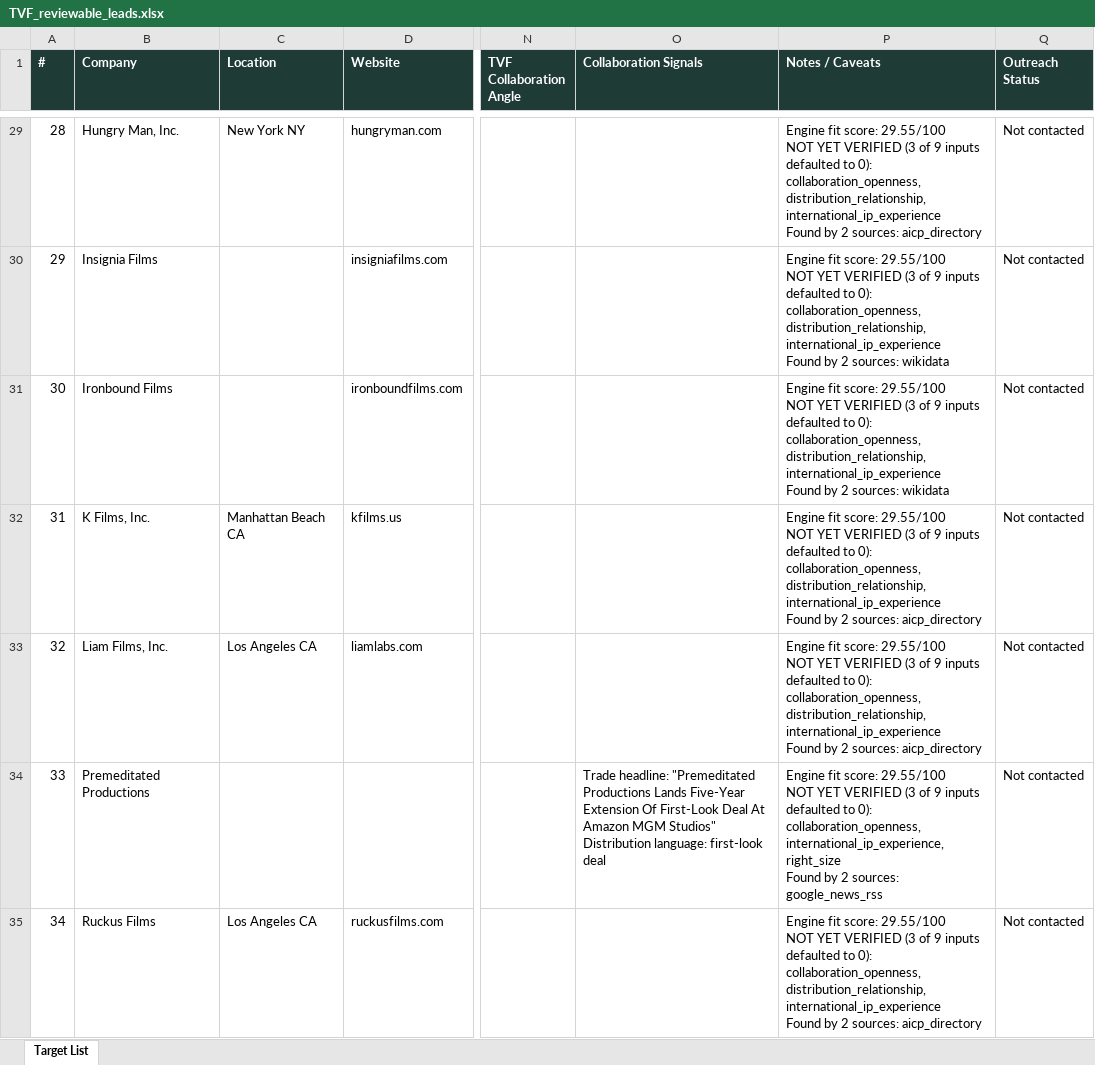
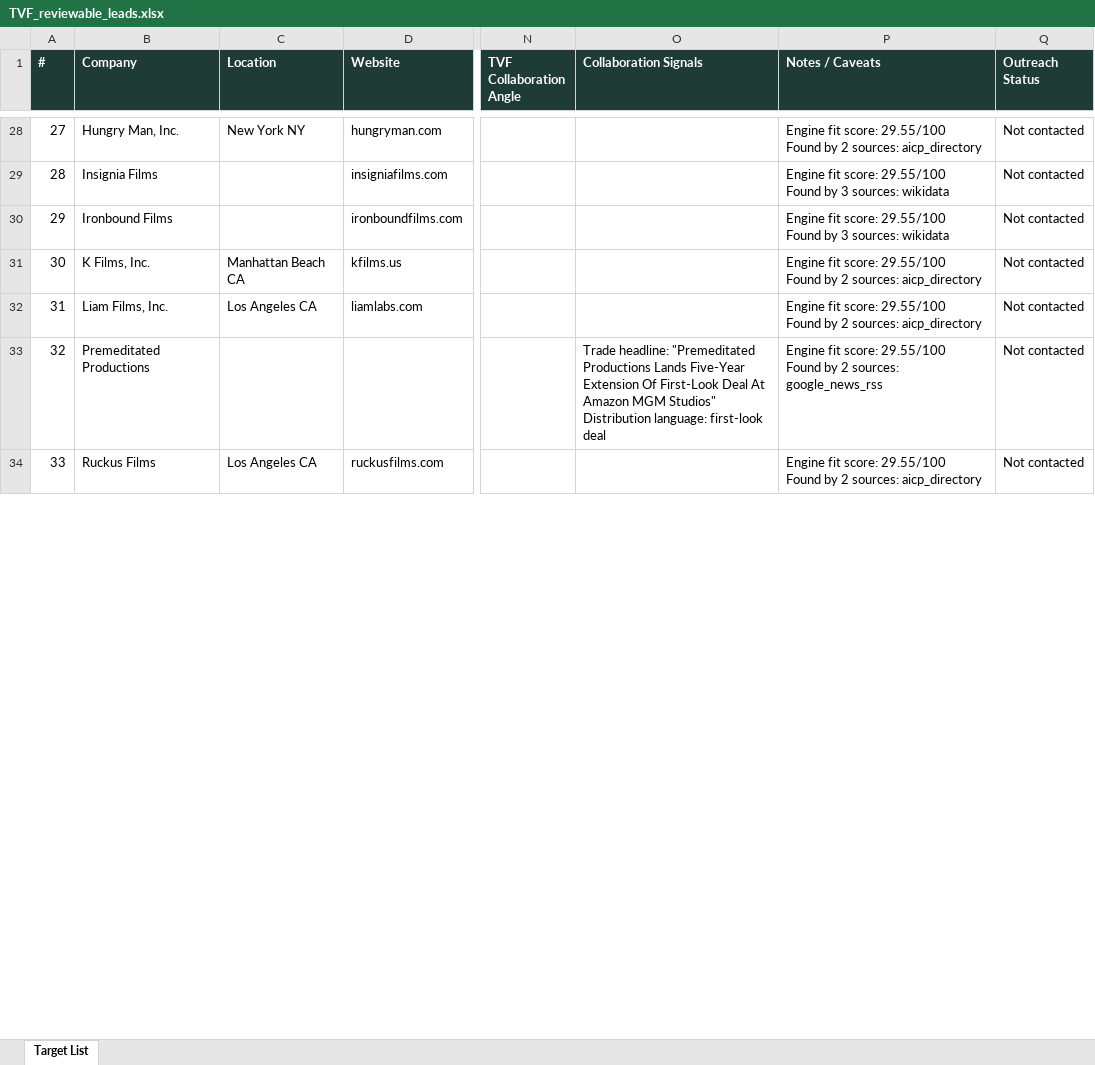
Before and after one commit to gupta1705/Lead_Engine, an Excel workbook: docs/TVF_reviewable_leads.xlsx, sheet Target List, drawn as a sheet; only a part is shown, gaps mark what is left out; values as stored, in another font and other column widths than the file's, no borders; addresses are those after the commit; ↵ is a line break in a cell; the diff covers the shown part only; the diff names each change by its address in the sheet, - before the commit and + after, or states it on an @@ line.

```diff
--- a/docs/TVF_reviewable_leads.xlsx (sheet Target List)
+++ b/docs/TVF_reviewable_leads.xlsx (sheet Target List)
@@ column A (#) renumbered from row 24 down @@
-P28 (Notes / Caveats): …score: 29.55/100 ↵ NOT YET VERIFIED (3 of 9 inputs defaulted to 0): collaboration_openness, distribution_relationship, international_ip_experience ↵ Found by…
+P28 (Notes / Caveats): …score: 29.55/100 ↵ Found by…
-P29:P30 (Notes / Caveats): …score: 29.55/100 ↵ NOT YET VERIFIED (3 of 9 inputs defaulted to 0): collaboration_openness, distribution_relationship, international_ip_experience ↵ Found by 2 sources: wikidata
+P29:P30 (Notes / Caveats): …score: 29.55/100 ↵ Found by 3 sources: wikidata
-P31:P32 (Notes / Caveats): …score: 29.55/100 ↵ NOT YET VERIFIED (3 of 9 inputs defaulted to 0): collaboration_openness, distribution_relationship, international_ip_experience ↵ Found by…
+P31:P32 (Notes / Caveats): …score: 29.55/100 ↵ Found by…
-P33 (Notes / Caveats): …score: 29.55/100 ↵ NOT YET VERIFIED (3 of 9 inputs defaulted to 0): collaboration_openness, international_ip_experience, right_size ↵ Found by…
+P33 (Notes / Caveats): …score: 29.55/100 ↵ Found by…
-P34 (Notes / Caveats): …score: 29.55/100 ↵ NOT YET VERIFIED (3 of 9 inputs defaulted to 0): collaboration_openness, distribution_relationship, international_ip_experience ↵ Found by…
+P34 (Notes / Caveats): …score: 29.55/100 ↵ Found by…
```
Also changed, not shown: 1 removed row and 57 edited cells elsewhere in this sheet, 1 other file.
